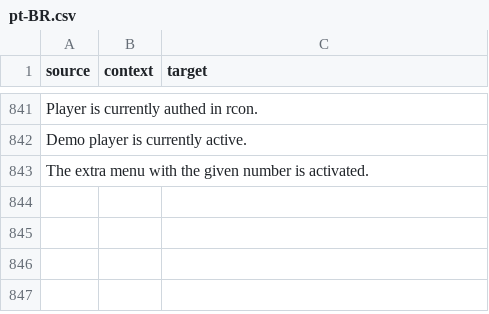
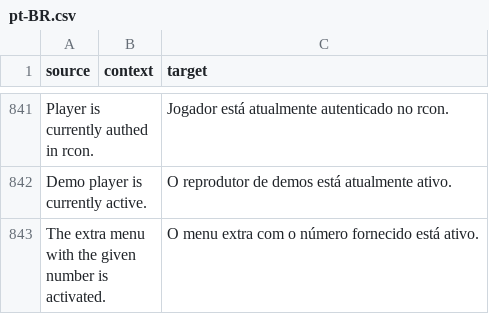
Before and after one commit to ddnet/ddnet-translations, a CSV file: ddnet/pt-BR.csv, drawn as a sheet; only a part is shown, gaps mark what is left out; the diff covers the shown part only.

```diff
--- a/ddnet/pt-BR.csv
+++ b/ddnet/pt-BR.csv
@@ -841,3 +841,3 @@
-"Player is currently authed in rcon.","",""
-"Demo player is currently active.","",""
-"The extra menu with the given number is activated.","",""
+"Player is currently authed in rcon.","","Jogador está atualmente autenticado no rcon."
+"Demo player is currently active.","","O reprodutor de demos está atualmente ativo."
+"The extra menu with the given number is activated.","","O menu extra com o número fornecido está ativo."
```
Also changed, not shown: 27 edited cells elsewhere in this file.
